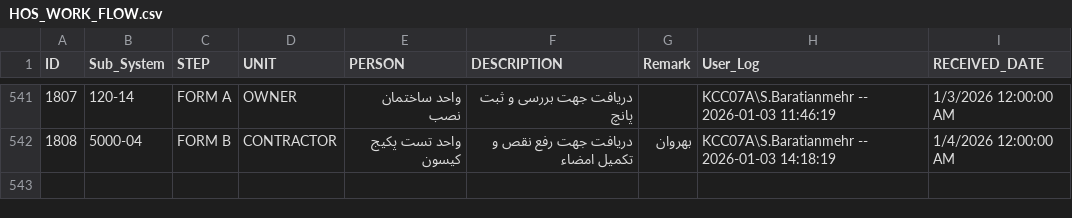
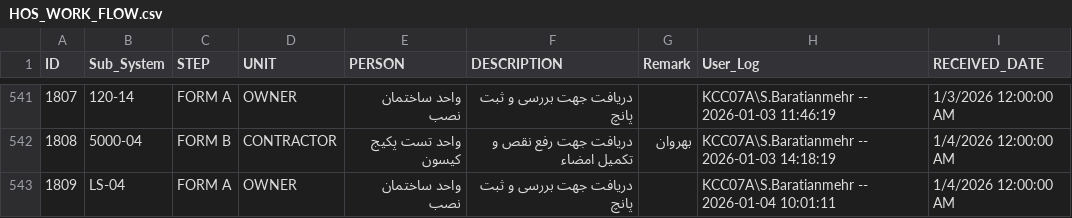
Before and after one commit to akarimvand/SAPRA2, a CSV file: dbcsv/HOS_WORK_FLOW.csv, drawn as a sheet; only a part is shown, gaps mark what is left out; the diff names each change by its address in the sheet, - before the commit and + after, or states it on an @@ line.

Commit message:
Upload HOS_WORK_FLOW.csv by S.Baratianmehr on SMP-QC-D01614 at 2026-01-04 10:03:09

```diff
--- a/dbcsv/HOS_WORK_FLOW.csv
+++ b/dbcsv/HOS_WORK_FLOW.csv
+row 543: 1809 | LS-04 | FORM A | OWNER | واحد ساختمان نصب | دریافت جهت بررسی و ثبت پانچ |  | KCC07A\S.Baratianmehr -- 2026-01-04 10:01:11 | 1/4/2026 12:00:00 AM
```
